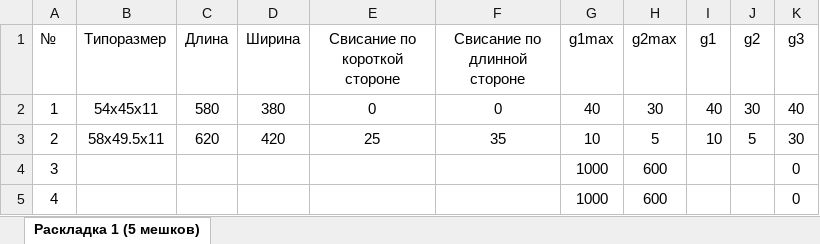
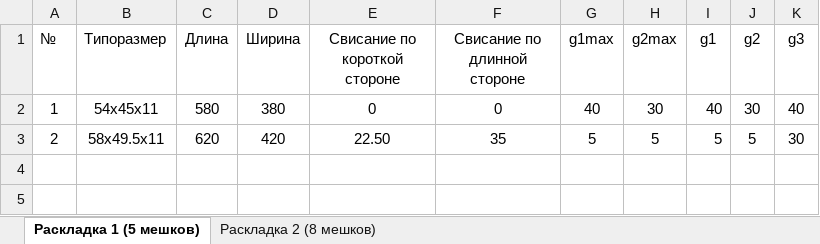
Before and after one commit to dm-bogachev/SW004-PalletWizardEco, an Excel workbook: Раскладки.xlsx, sheet Раскладка 1 (5 мешков), drawn as a sheet; values as stored, in another font and other column widths than the file's, no borders; table styles not drawn; the diff names each change by its address in the sheet, - before the commit and + after, or states it on an @@ line.

```diff
--- a/Раскладки.xlsx (sheet Раскладка 1 (5 мешков))
+++ b/Раскладки.xlsx (sheet Раскладка 1 (5 мешков))
+sheet tab: Раскладка 2 (8 мешков)
-E3 (Свисание по короткой стороне): 25
+E3 (Свисание по короткой стороне): 22.50
-G3 (g1max): 10
+G3 (g1max): 5
-I3 (g1): 10
+I3 (g1): 5
-row 4: 3 |  |  |  |  |  | 1000 | 600 |  |  | 0
-row 5: 4 |  |  |  |  |  | 1000 | 600 |  |  | 0
```
Also changed, not shown: 11 other files.
